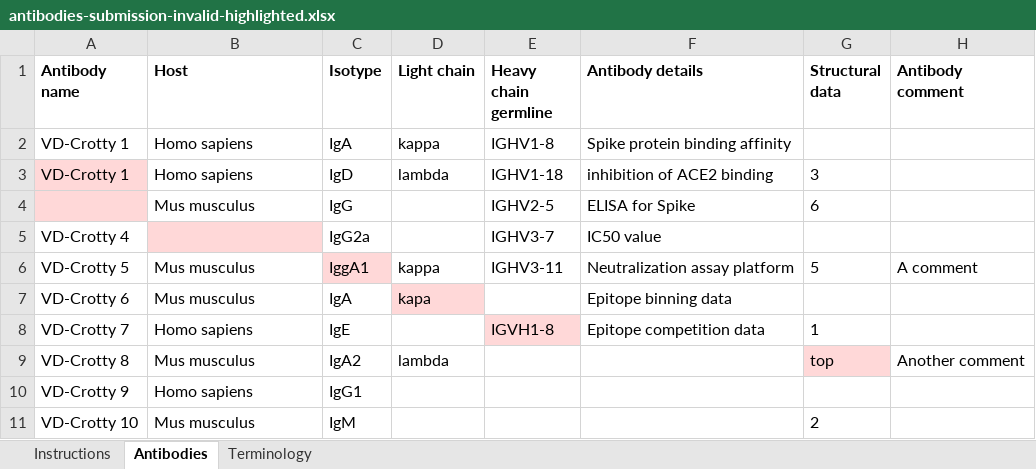
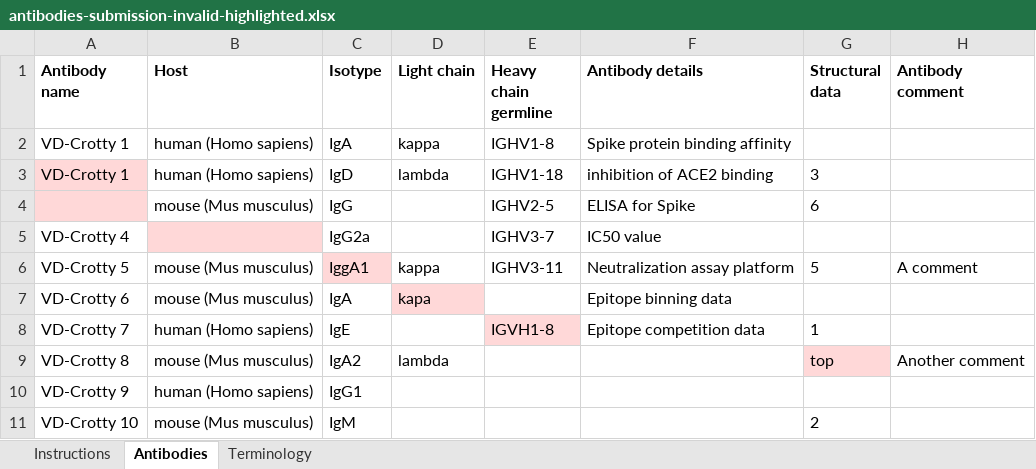
Before and after one commit to jamesaoverton/covic-db-tool-prototype, an Excel workbook: examples/antibodies-submission-invalid-highlighted.xlsx, sheet Antibodies, drawn as a sheet; values as stored, in another font and other column widths than the file's, no borders; the diff names each change by its address in the sheet, - before the commit and + after, or states it on an @@ line.

```diff
--- a/examples/antibodies-submission-invalid-highlighted.xlsx (sheet Antibodies)
+++ b/examples/antibodies-submission-invalid-highlighted.xlsx (sheet Antibodies)
-B2:B3 (Host): Homo sapiens
+B2:B3 (Host): human (Homo sapiens)
-B4 (Host): Mus musculus
+B4 (Host): mouse (Mus musculus)
-B6:B7 (Host): Mus musculus
+B6:B7 (Host): mouse (Mus musculus)
-B8 (Host): Homo sapiens
+B8 (Host): human (Homo sapiens)
-B9 (Host): Mus musculus
+B9 (Host): mouse (Mus musculus)
-B10 (Host): Homo sapiens
+B10 (Host): human (Homo sapiens)
-B11 (Host): Mus musculus
+B11 (Host): mouse (Mus musculus)
```
Also changed, not shown: sheet Terminology, examples/antibodies-submission-invalid.xlsx, examples/antibodies-submission-valid.xlsx, 10 other files.
